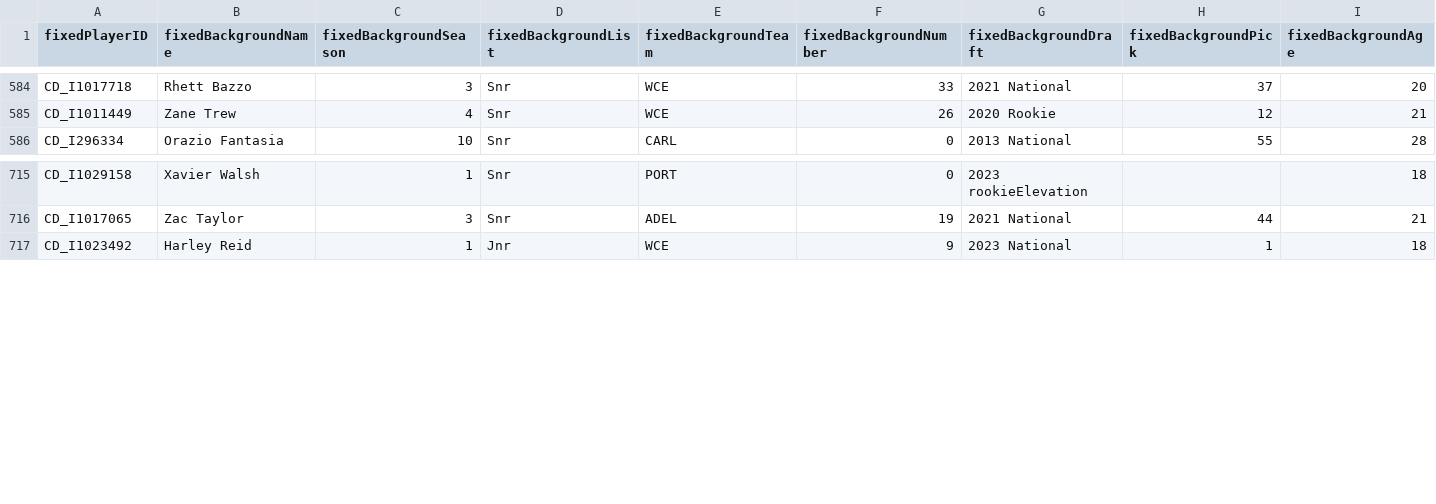
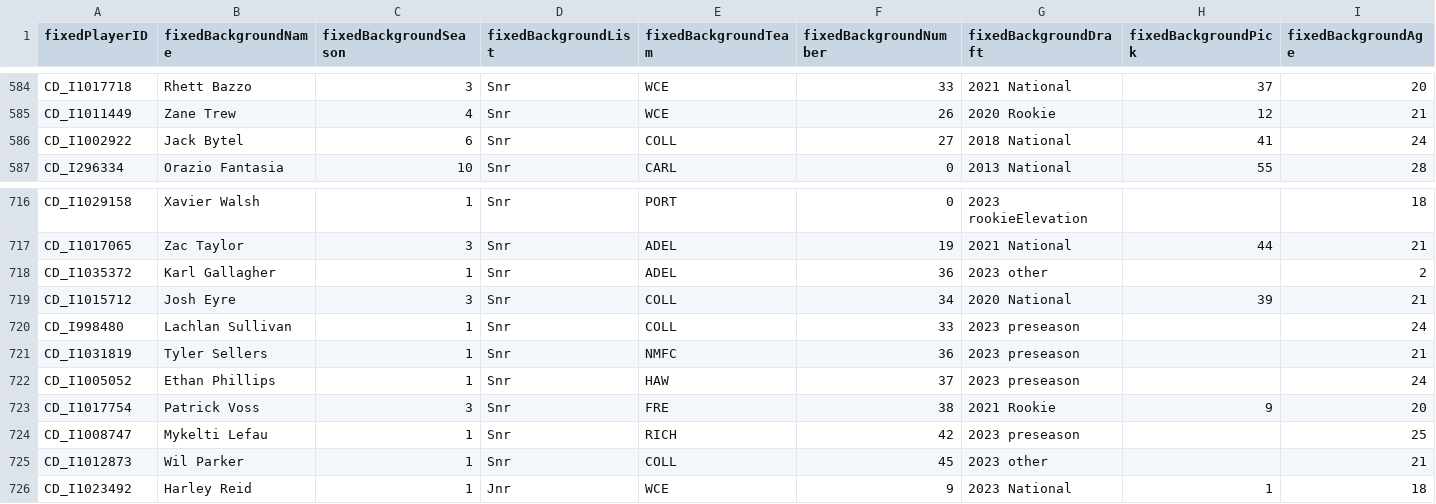
Before and after one commit to cigamsarierom/data-2024_EDIUG, a CSV file: FrontFixed.csv, drawn as a sheet; only a part is shown, gaps mark what is left out; rows hold the shown columns only; the diff names each change by its address in the sheet, - before the commit and + after, or states it on an @@ line.

Commit message:
Add files via upload

```diff
--- a/FrontFixed.csv
+++ b/FrontFixed.csv
+row 586: CD_I1002922 | Jack Bytel | 6 | Snr | COLL | 27 | 2018 National | 41 | 24
+row 718: CD_I1035372 | Karl Gallagher | 1 | Snr | ADEL | 36 | 2023 other |  | 2
+row 719: CD_I1015712 | Josh Eyre | 3 | Snr | COLL | 34 | 2020 National | 39 | 21
+row 720: CD_I998480 | Lachlan Sullivan | 1 | Snr | COLL | 33 | 2023 preseason |  | 24
+row 721: CD_I1031819 | Tyler Sellers | 1 | Snr | NMFC | 36 | 2023 preseason |  | 21
+row 722: CD_I1005052 | Ethan Phillips | 1 | Snr | HAW | 37 | 2023 preseason |  | 24
+row 723: CD_I1017754 | Patrick Voss | 3 | Snr | FRE | 38 | 2021 Rookie | 9 | 20
+row 724: CD_I1008747 | Mykelti Lefau | 1 | Snr | RICH | 42 | 2023 preseason |  | 25
+row 725: CD_I1012873 | Wil Parker | 1 | Snr | COLL | 45 | 2023 other |  | 21
```
